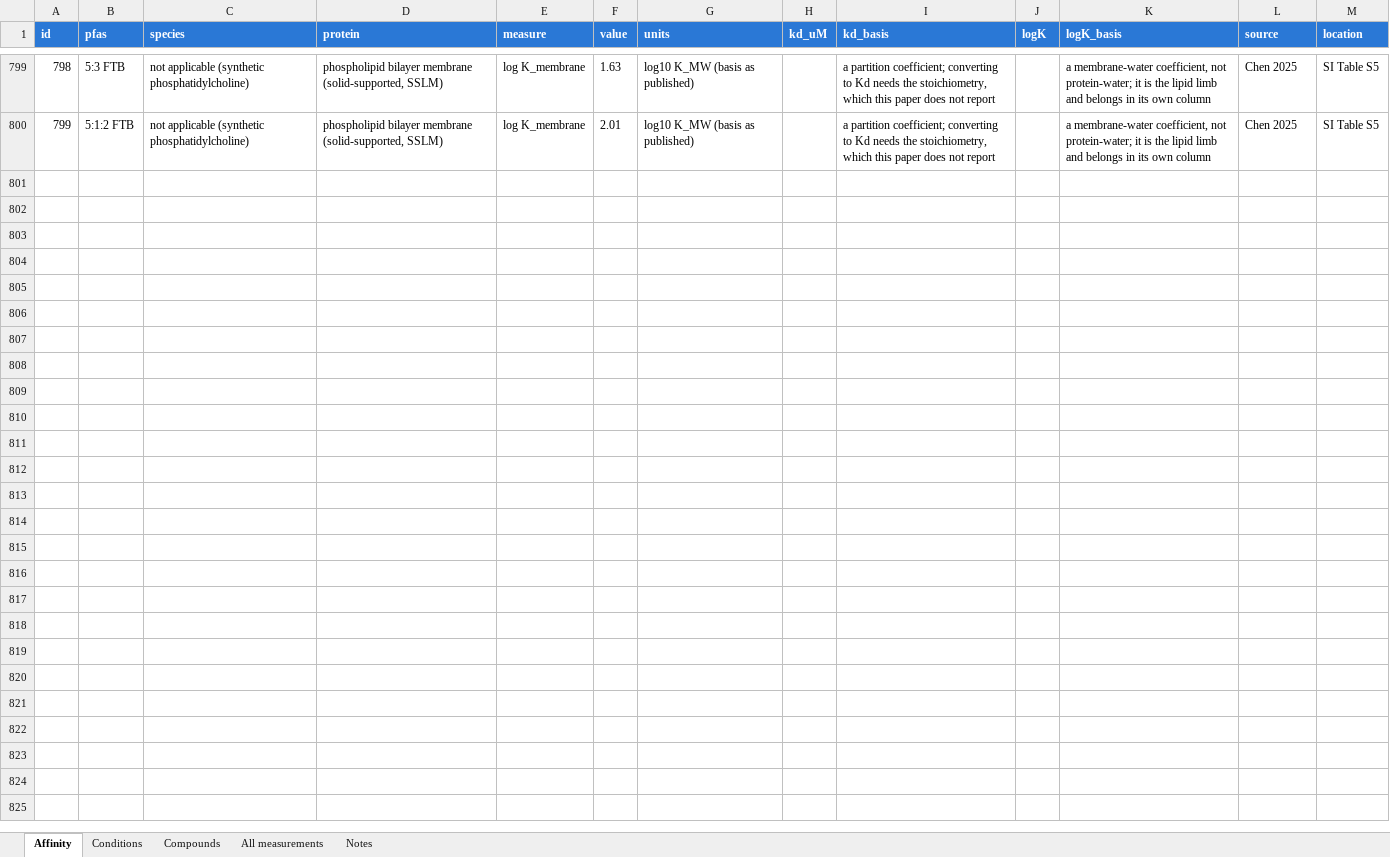
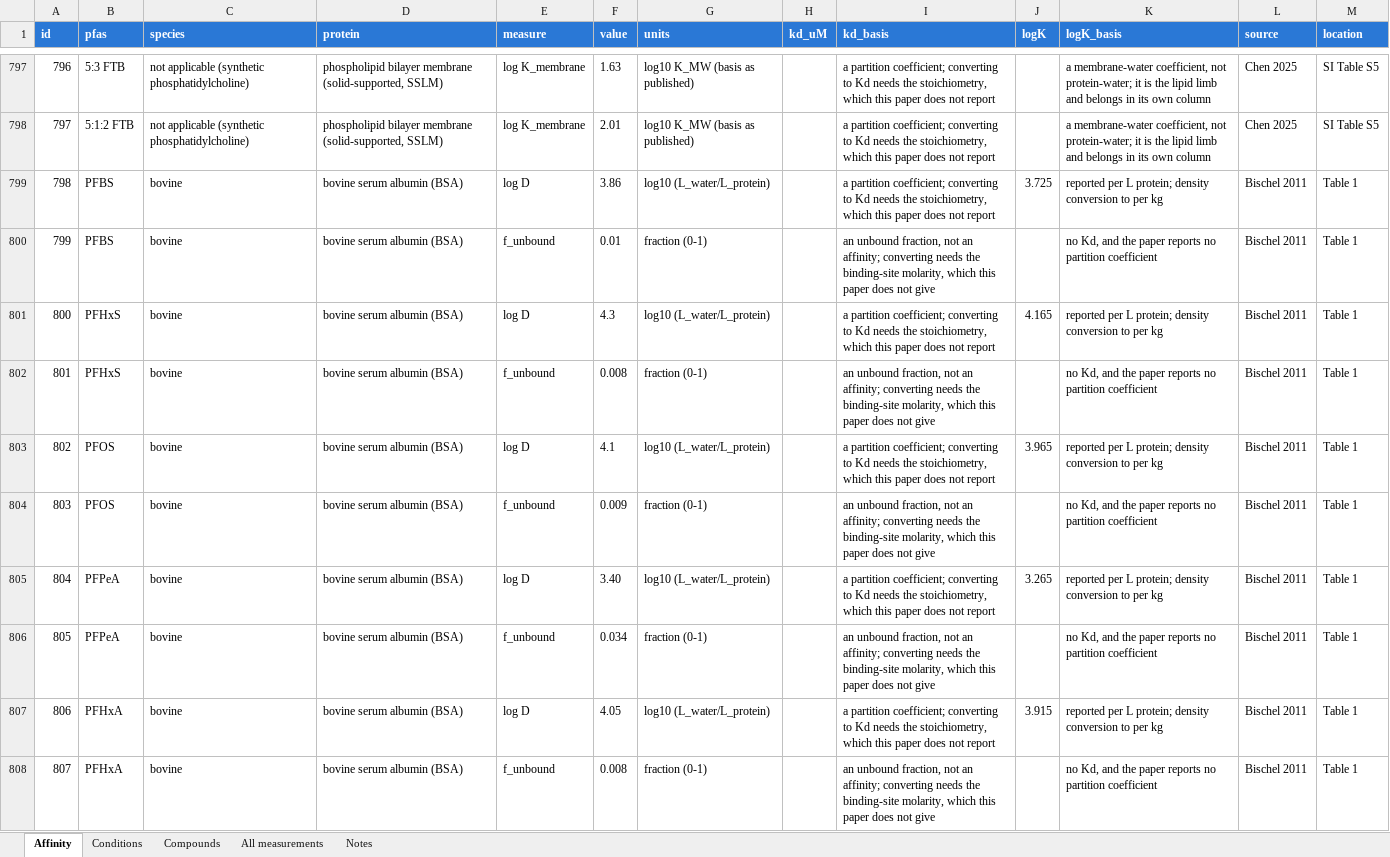
Before and after one commit to sdey17/pfas_tk, an Excel workbook: tk_review/db/binding_affinity.xlsx, sheet Affinity, drawn as a sheet; only a part is shown, gaps mark what is left out; values as stored, in another font and other column widths than the file's, no borders; the diff covers the shown part only; the diff names each change by its address in the sheet, - before the commit and + after, or states it on an @@ line.

```diff
--- a/tk_review/db/binding_affinity.xlsx (sheet Affinity)
+++ b/tk_review/db/binding_affinity.xlsx (sheet Affinity)
@@ column A (id) renumbered between rows 199 and 798 @@
+row 799: 798 | PFBS | bovine | bovine serum albumin (BSA) | log D | 3.86 | log10 (L_water/L_protein) |  | a partition coefficient; converting to Kd needs the stoichiometry, which this paper does not report | 3.725 | reported per L protein; density conversion to per kg | Bischel 2011 | Table 1
+row 800: 799 | PFBS | bovine | bovine serum albumin (BSA) | f_unbound | 0.01 | fraction (0-1) |  | an unbound fraction, not an affinity; converting needs the binding-site molarity, which this paper does not give |  | no Kd, and the paper reports no partition coefficient | Bischel 2011 | Table 1
+row 801: 800 | PFHxS | bovine | bovine serum albumin (BSA) | log D | 4.3 | log10 (L_water/L_protein) |  | a partition coefficient; converting to Kd needs the stoichiometry, which this paper does not report | 4.165 | reported per L protein; density conversion to per kg | Bischel 2011 | Table 1
+row 802: 801 | PFHxS | bovine | bovine serum albumin (BSA) | f_unbound | 0.008 | fraction (0-1) |  | an unbound fraction, not an affinity; converting needs the binding-site molarity, which this paper does not give |  | no Kd, and the paper reports no partition coefficient | Bischel 2011 | Table 1
+row 803: 802 | PFOS | bovine | bovine serum albumin (BSA) | log D | 4.1 | log10 (L_water/L_protein) |  | a partition coefficient; converting to Kd needs the stoichiometry, which this paper does not report | 3.965 | reported per L protein; density conversion to per kg | Bischel 2011 | Table 1
+row 804: 803 | PFOS | bovine | bovine serum albumin (BSA) | f_unbound | 0.009 | fraction (0-1) |  | an unbound fraction, not an affinity; converting needs the binding-site molarity, which this paper does not give |  | no Kd, and the paper reports no partition coefficient | Bischel 2011 | Table 1
+row 805: 804 | PFPeA | bovine | bovine serum albumin (BSA) | log D | 3.40 | log10 (L_water/L_protein) |  | a partition coefficient; converting to Kd needs the stoichiometry, which this paper does not report | 3.265 | reported per L protein; density conversion to per kg | Bischel 2011 | Table 1
+row 806: 805 | PFPeA | bovine | bovine serum albumin (BSA) | f_unbound | 0.034 | fraction (0-1) |  | an unbound fraction, not an affinity; converting needs the binding-site molarity, which this paper does not give |  | no Kd, and the paper reports no partition coefficient | Bischel 2011 | Table 1
+row 807: 806 | PFHxA | bovine | bovine serum albumin (BSA) | log D | 4.05 | log10 (L_water/L_protein) |  | a partition coefficient; converting to Kd needs the stoichiometry, which this paper does not report | 3.915 | reported per L protein; density conversion to per kg | Bischel 2011 | Table 1
+row 808: 807 | PFHxA | bovine | bovine serum albumin (BSA) | f_unbound | 0.008 | fraction (0-1) |  | an unbound fraction, not an affinity; converting needs the binding-site molarity, which this paper does not give |  | no Kd, and the paper reports no partition coefficient | Bischel 2011 | Table 1
```
Also changed, not shown: 36 added rows and 2 removed rows elsewhere in this sheet, sheet All measurements, sheet Conditions, sheet Compounds, tk_review/db/combined/PFAS_TK_combined.xlsx, 14 other files.
